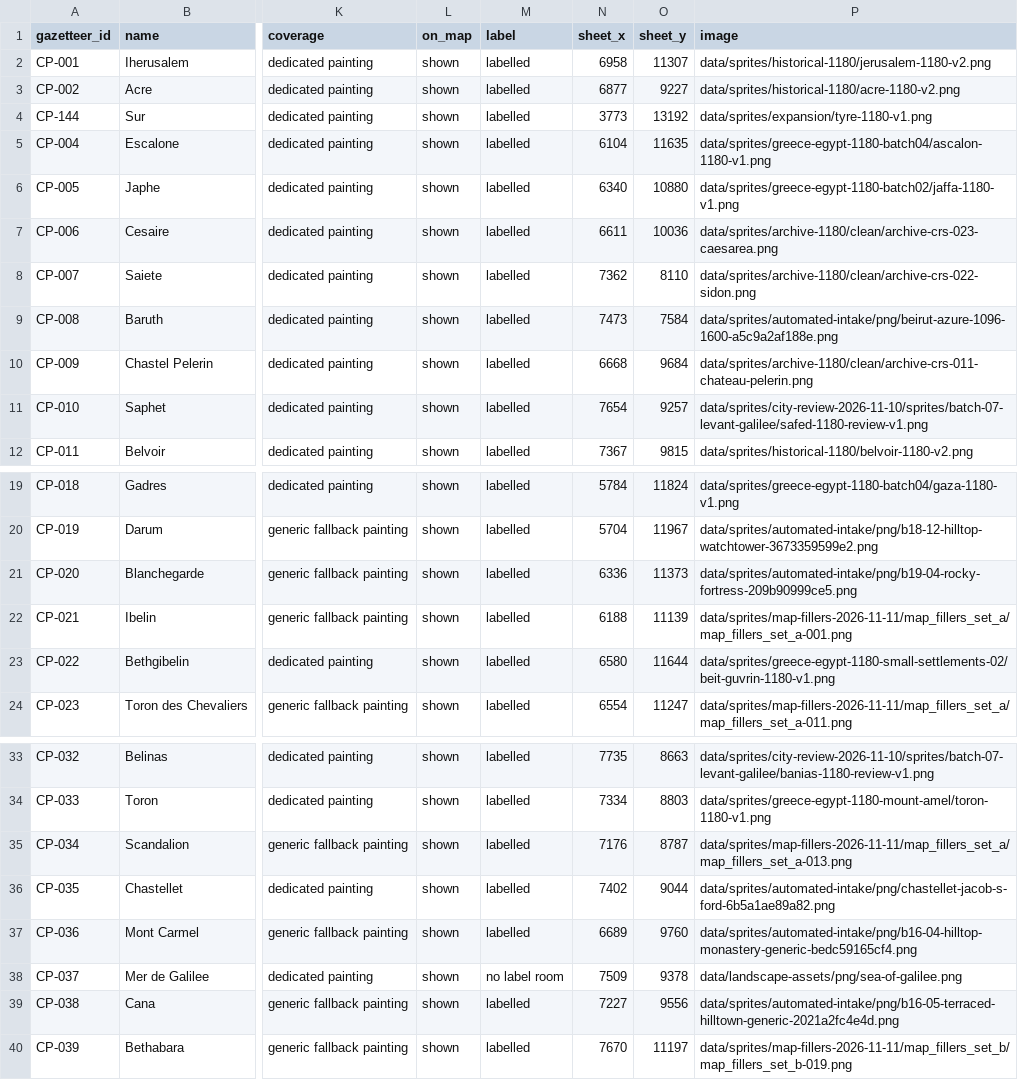
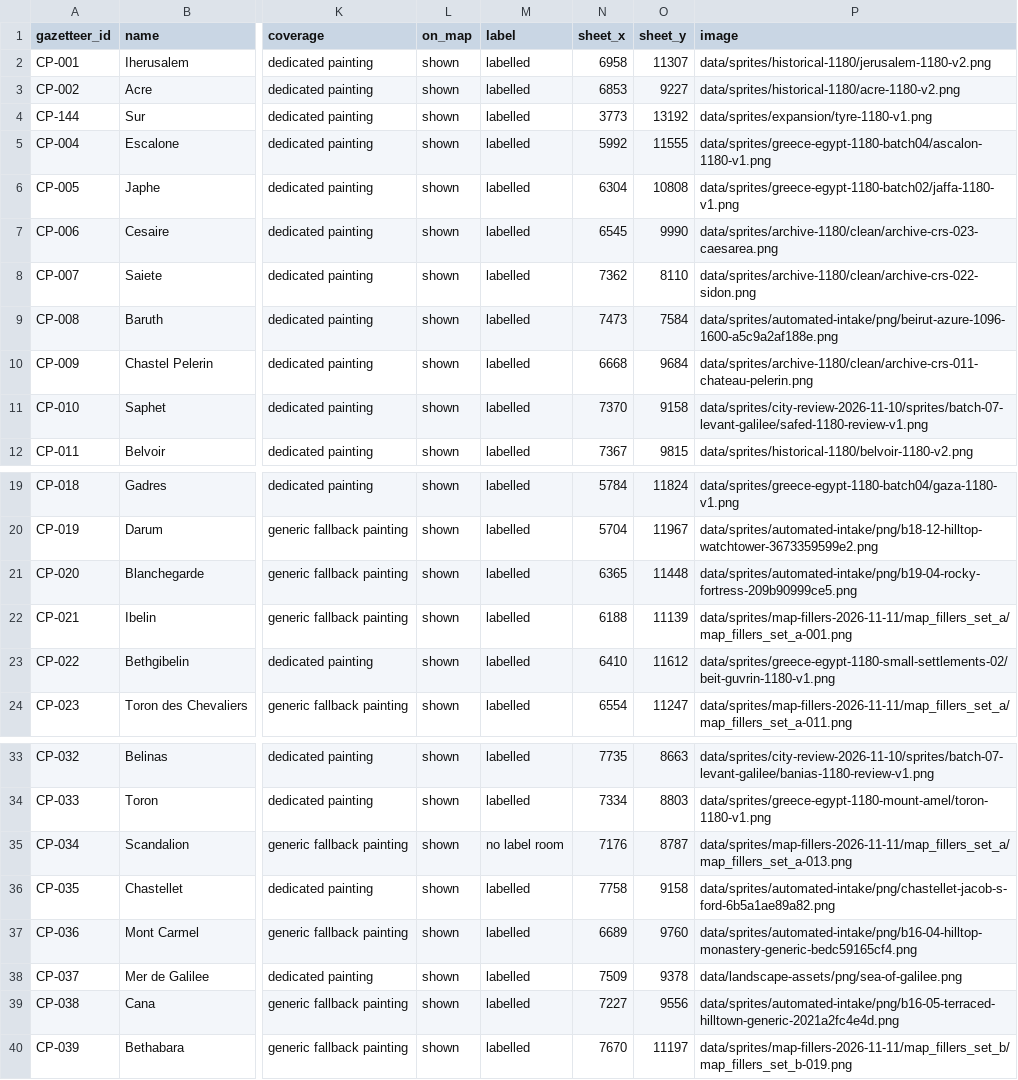
Before and after one commit to 1-tok/crusadersmap, a CSV file: reports/rebuild-2026-11-12/site-coverage-register.csv, drawn as a sheet; only a part is shown, gaps mark what is left out; the diff names each change by its address in the sheet, - before the commit and + after, or states it on an @@ line.

```diff
--- a/reports/rebuild-2026-11-12/site-coverage-register.csv
+++ b/reports/rebuild-2026-11-12/site-coverage-register.csv
-N3 (sheet_x): 6877
+N3 (sheet_x): 6853
-N5 (sheet_x): 6104
+N5 (sheet_x): 5992
-O5 (sheet_y): 11635
+O5 (sheet_y): 11555
-N6 (sheet_x): 6340
+N6 (sheet_x): 6304
-O6 (sheet_y): 10880
+O6 (sheet_y): 10808
-N7 (sheet_x): 6611
+N7 (sheet_x): 6545
-O7 (sheet_y): 10036
+O7 (sheet_y): 9990
-N11 (sheet_x): 7654
+N11 (sheet_x): 7370
-O11 (sheet_y): 9257
+O11 (sheet_y): 9158
-N21 (sheet_x): 6336
+N21 (sheet_x): 6365
-O21 (sheet_y): 11373
+O21 (sheet_y): 11448
-N23 (sheet_x): 6580
+N23 (sheet_x): 6410
-O23 (sheet_y): 11644
+O23 (sheet_y): 11612
-M35 (label): labelled
+M35 (label): no label room
-N36 (sheet_x): 7402
+N36 (sheet_x): 7758
-O36 (sheet_y): 9044
+O36 (sheet_y): 9158
-M38 (label): no label room
+M38 (label): labelled
```
Also changed, not shown: reports/rebuild-2026-11-12/image-usage-and-off-map-list.csv, reports/rebuild-2026-11-12/intake-promotion-decisions.csv, 13 other files.
